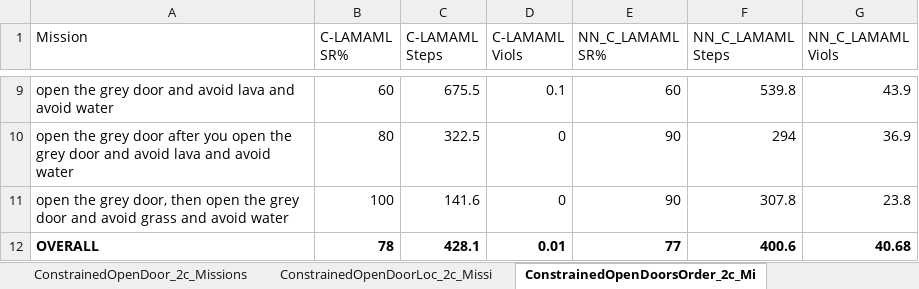
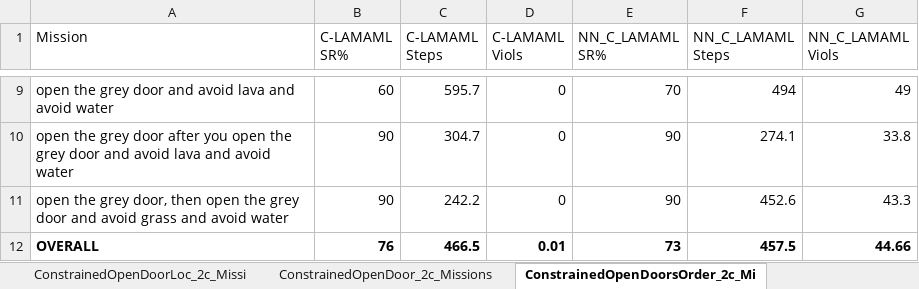
Before and after one commit to garvitsingla/ConstrainedLAMAML, an Excel workbook: evaluation_nn_results.xlsx, sheet ConstrainedOpenDoorsOrder_2c_Mi, drawn as a sheet; only a part is shown, gaps mark what is left out; values as stored, in another font and other column widths than the file's, no borders; the diff covers the shown part only; the diff names each change by its address in the sheet, - before the commit and + after, or states it on an @@ line.

```diff
--- a/evaluation_nn_results.xlsx (sheet ConstrainedOpenDoorsOrder_2c_Mi)
+++ b/evaluation_nn_results.xlsx (sheet ConstrainedOpenDoorsOrder_2c_Mi)
@@ sheet tab order changed: ConstrainedOpenDoorLoc_2c_Missi | ConstrainedOpenDoor_2c_Missions | ConstrainedOpenDoorsOrder_2c_Mi @@
-C9 (C-LAMAML Steps): 675.5
+C9 (C-LAMAML Steps): 595.7
-D9 (C-LAMAML Viols): 0.1
+D9 (C-LAMAML Viols): 0
-E9 (NN_C_LAMAML SR%): 60
+E9 (NN_C_LAMAML SR%): 70
-F9 (NN_C_LAMAML Steps): 539.8
+F9 (NN_C_LAMAML Steps): 494
-G9 (NN_C_LAMAML Viols): 43.9
+G9 (NN_C_LAMAML Viols): 49
-B10 (C-LAMAML SR%): 80
+B10 (C-LAMAML SR%): 90
-C10 (C-LAMAML Steps): 322.5
+C10 (C-LAMAML Steps): 304.7
-F10 (NN_C_LAMAML Steps): 294
+F10 (NN_C_LAMAML Steps): 274.1
-G10 (NN_C_LAMAML Viols): 36.9
+G10 (NN_C_LAMAML Viols): 33.8
-B11 (C-LAMAML SR%): 100
+B11 (C-LAMAML SR%): 90
-C11 (C-LAMAML Steps): 141.6
+C11 (C-LAMAML Steps): 242.2
-F11 (NN_C_LAMAML Steps): 307.8
+F11 (NN_C_LAMAML Steps): 452.6
-G11 (NN_C_LAMAML Viols): 23.8
+G11 (NN_C_LAMAML Viols): 43.3
-B12 (C-LAMAML SR%): 78
+B12 (C-LAMAML SR%): 76
-C12 (C-LAMAML Steps): 428.1
+C12 (C-LAMAML Steps): 466.5
-E12 (NN_C_LAMAML SR%): 77
+E12 (NN_C_LAMAML SR%): 73
-F12 (NN_C_LAMAML Steps): 400.6
+F12 (NN_C_LAMAML Steps): 457.5
-G12 (NN_C_LAMAML Viols): 40.68
+G12 (NN_C_LAMAML Viols): 44.66
```
Also changed, not shown: 29 edited cells elsewhere in this sheet, sheet Summary, sheet ConstrainedGoToLocal_2c_Mission, other sheet tabs, ablation_results.xlsx, crl_results.xlsx, 3 other files.
